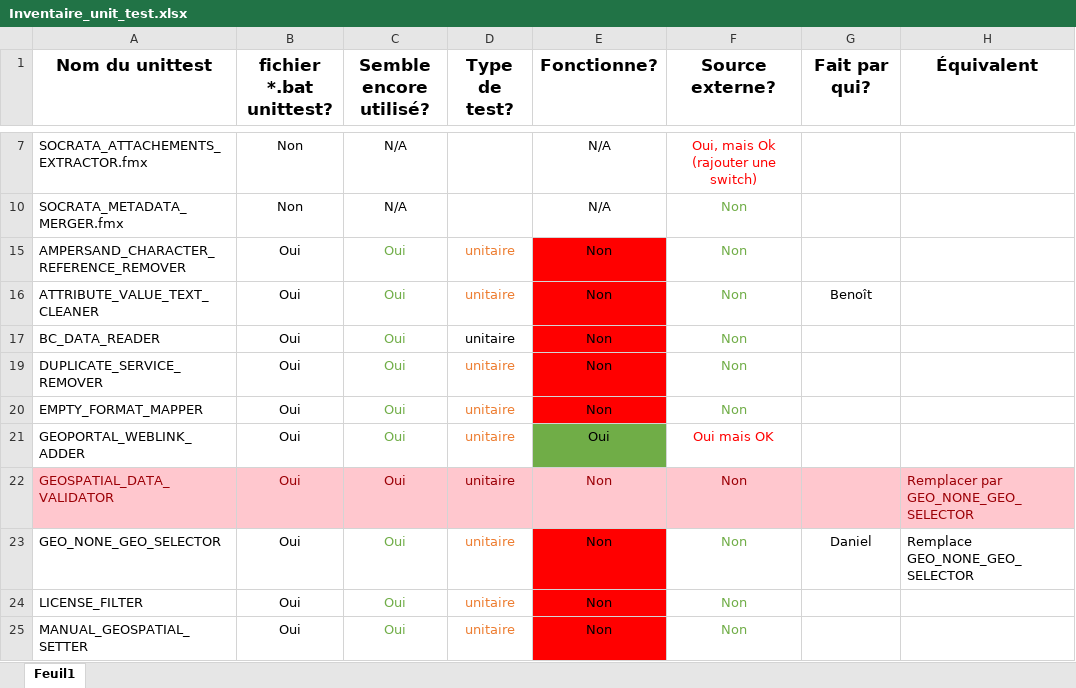
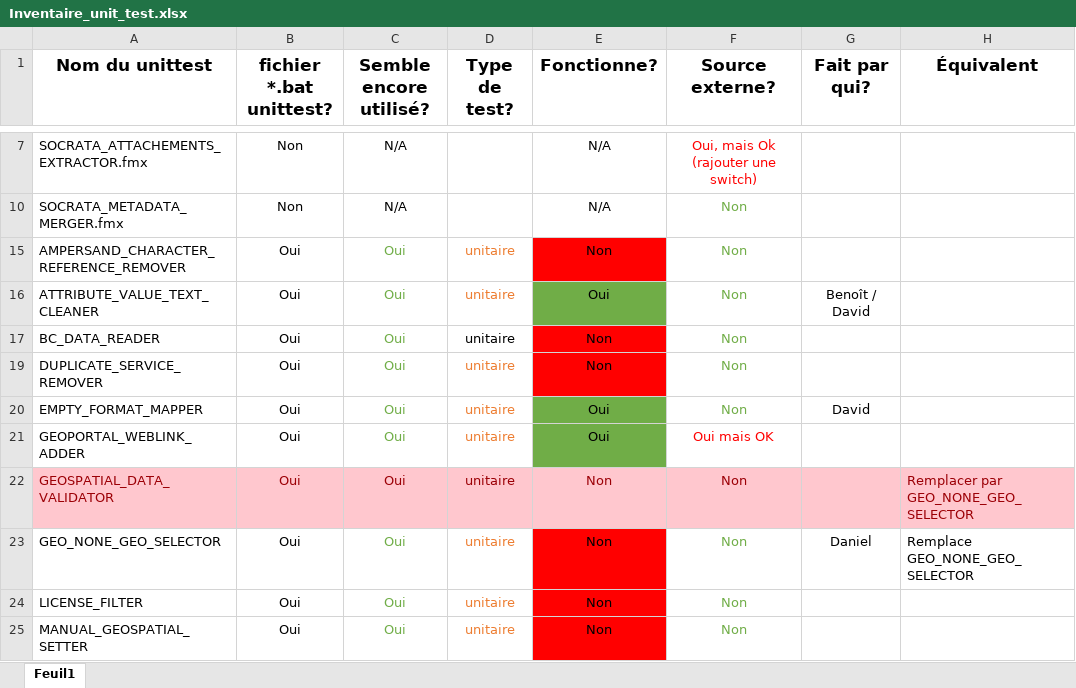
Before and after one commit to federal-geospatial-platform/fgp-metadata-proxy, an Excel workbook: FME_files/UNIT_TESTS/Inventaire_unit_test.xlsx, sheet Feuil1, drawn as a sheet; only a part is shown, gaps mark what is left out; values as stored, in another font and other column widths than the file's, no borders; the diff names each change by its address in the sheet, - before the commit and + after, or states it on an @@ line.

Commit message:
Unit Tests
Deux tests sont maintenant fontionels:
- Attribute_Value_Text_Cleaner
- Empty_format_mapper

```diff
--- a/FME_files/UNIT_TESTS/Inventaire_unit_test.xlsx (sheet Feuil1)
+++ b/FME_files/UNIT_TESTS/Inventaire_unit_test.xlsx (sheet Feuil1)
-E16 (Fonctionne?): Non
+E16 (Fonctionne?): Oui
-E16 fill: #FF0000
+E16 fill: #70AD47
-G16 (Fait par qui?): Benoît
+G16 (Fait par qui?): Benoît / David
-E20 (Fonctionne?): Non
+E20 (Fonctionne?): Oui
-E20 fill: #FF0000
+E20 fill: #70AD47
-G20 (Fait par qui?): (empty)
+G20 (Fait par qui?): David
```
Also changed, not shown: 4 other files.
